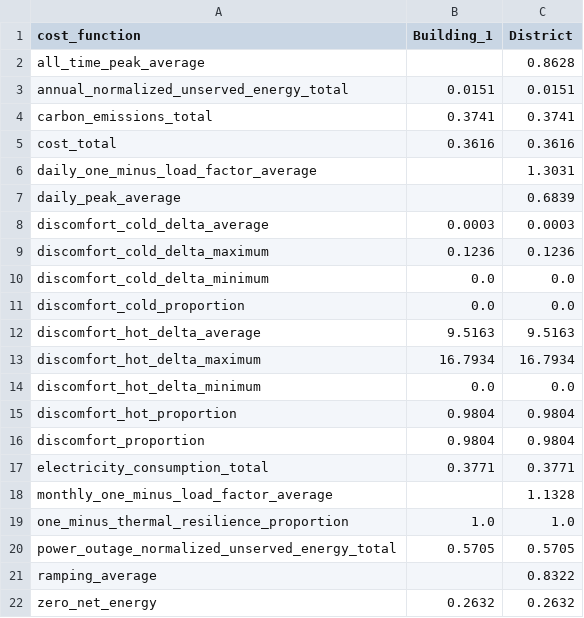
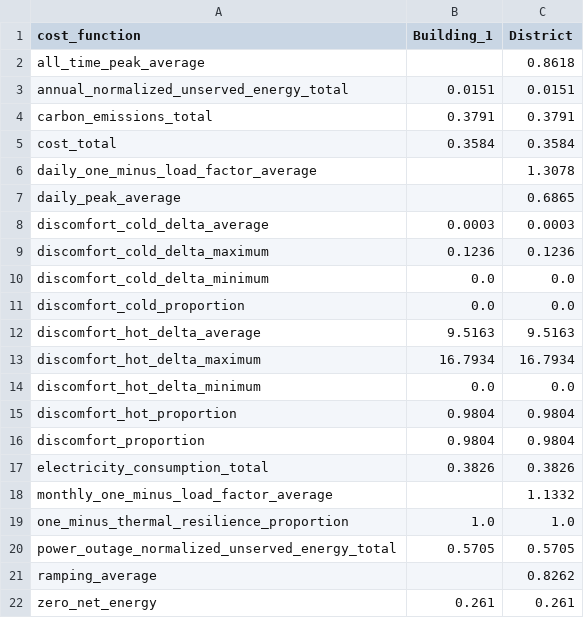
Before and after one commit to HanSun103/Reinforcement-Learning-for-Smart-HVAC-Control-Using-CityLearn, a CSV file: results/ppo_kpis.csv, drawn as a sheet.

```diff
--- a/results/ppo_kpis.csv
+++ b/results/ppo_kpis.csv
@@ -1,8 +1,8 @@
 cost_function,Building_1,District
-all_time_peak_average,,0.8628
+all_time_peak_average,,0.8618
 annual_normalized_unserved_energy_total,0.0151,0.0151
-carbon_emissions_total,0.3741,0.3741
-cost_total,0.3616,0.3616
-daily_one_minus_load_factor_average,,1.3031
-daily_peak_average,,0.6839
+carbon_emissions_total,0.3791,0.3791
+cost_total,0.3584,0.3584
+daily_one_minus_load_factor_average,,1.3078
+daily_peak_average,,0.6865
 discomfort_cold_delta_average,0.0003,0.0003
@@ -16,7 +16,7 @@ discomfort_hot_proportion,0.9804,0.9804
 discomfort_proportion,0.9804,0.9804
-electricity_consumption_total,0.3771,0.3771
-monthly_one_minus_load_factor_average,,1.1328
+electricity_consumption_total,0.3826,0.3826
+monthly_one_minus_load_factor_average,,1.1332
 one_minus_thermal_resilience_proportion,1.0,1.0
 power_outage_normalized_unserved_energy_total,0.5705,0.5705
-ramping_average,,0.8322
-zero_net_energy,0.2632,0.2632
+ramping_average,,0.8262
+zero_net_energy,0.261,0.261
```
Also changed, not shown: results/monitor_logs/td3/train.monitor.csv, results/sac_kpis.csv, 22 other files.
